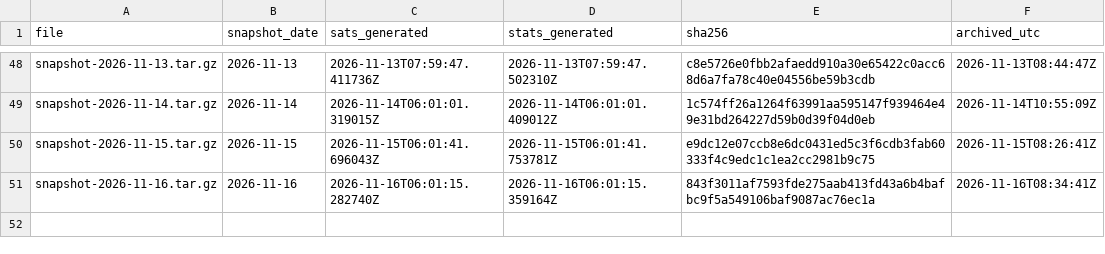
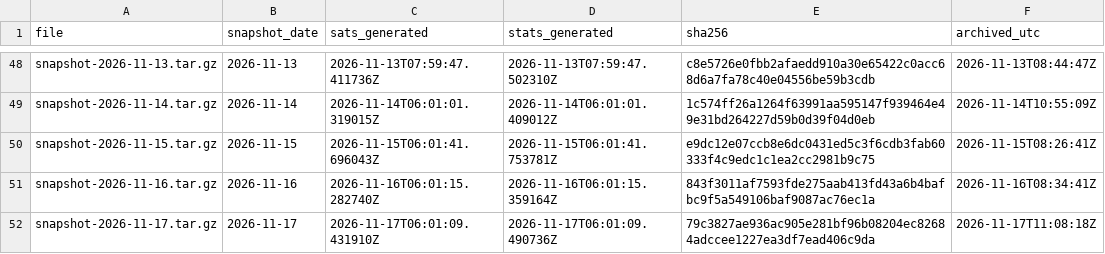
Before and after one commit to hallamburnapp-cloud/stars-observatory-data, a CSV file: snapshots.csv, drawn as a sheet; only a part is shown, gaps mark what is left out.

```diff
--- a/snapshots.csv
+++ b/snapshots.csv
@@ -51 +51,2 @@ snapshot-2026-11-15.tar.gz,2026-11-15,2026-11-15T06:01:41.696043Z,2026-11-15T06:
 snapshot-2026-11-16.tar.gz,2026-11-16,2026-11-16T06:01:15.282740Z,2026-11-16T06:01:15.359164Z,843f3011af7593fde275aab413fd43a6b4bafbc9f5a549106baf9087ac76ec1a,2026-11-16T08:34:41Z
+snapshot-2026-11-17.tar.gz,2026-11-17,2026-11-17T06:01:09.431910Z,2026-11-17T06:01:09.490736Z,79c3827ae936ac905e281bf96b08204ec82684adccee1227ea3df7ead406c9da,2026-11-17T11:08:18Z
```
